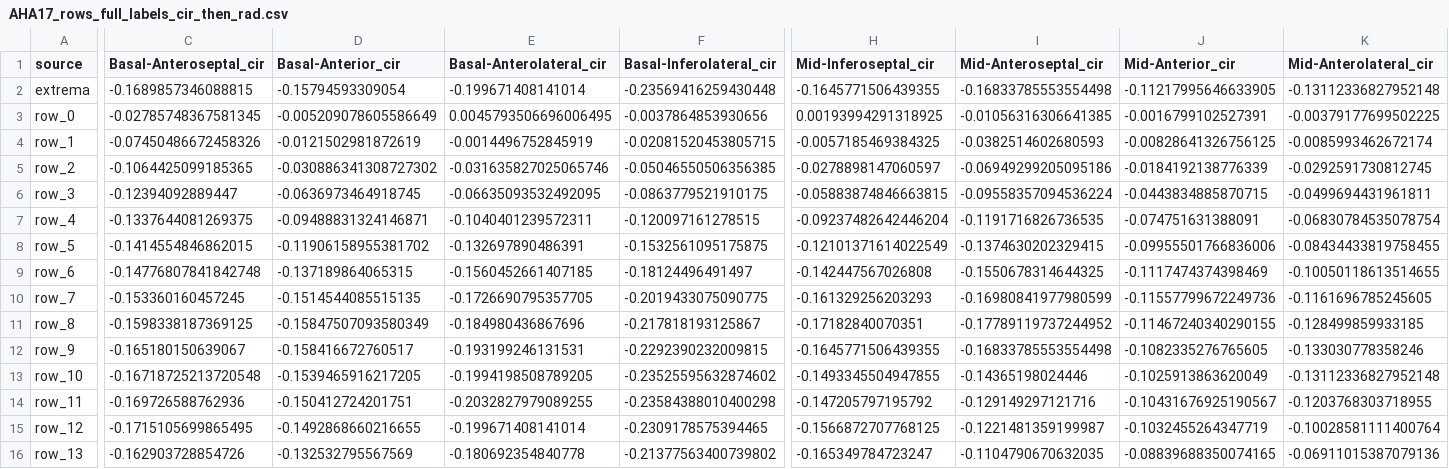
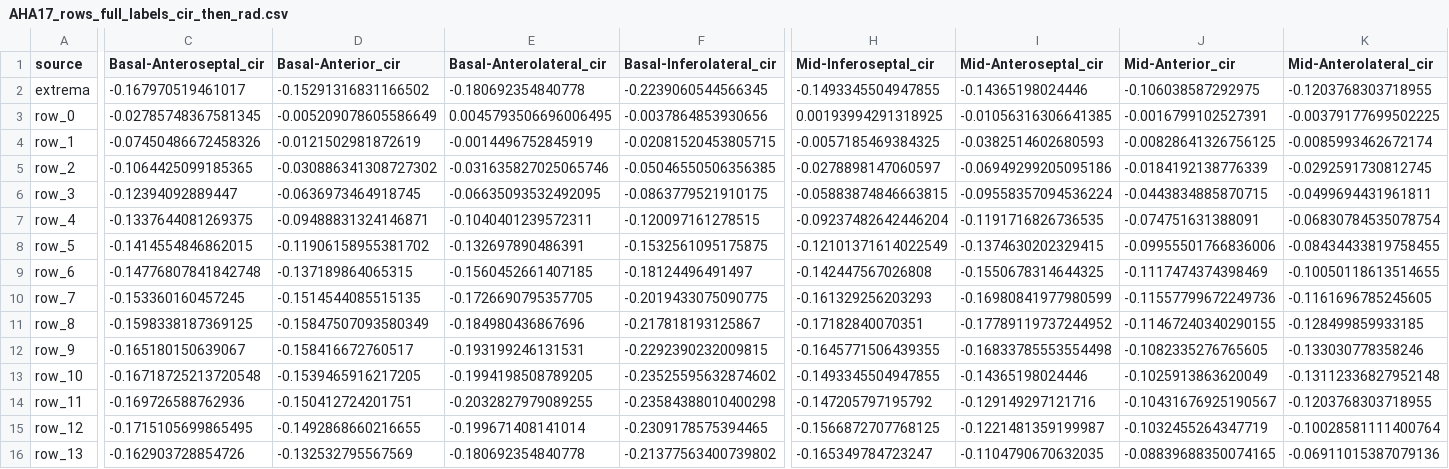
Before and after one commit to Aether-Ren/Multioutput_FixedG_GP, a CSV file: RealCase/AHA17_rows_full_labels_cir_then_rad.csv, drawn as a sheet; only a part is shown, gaps mark what is left out; the diff covers the shown part only; the diff names each change by its address in the sheet, - before the commit and + after, or states it on an @@ line.

```diff
--- a/RealCase/AHA17_rows_full_labels_cir_then_rad.csv
+++ b/RealCase/AHA17_rows_full_labels_cir_then_rad.csv
-C2 (Basal-Anteroseptal_cir): -0.1689857346088815
+C2 (Basal-Anteroseptal_cir): -0.167970519461017
-D2 (Basal-Anterior_cir): -0.15794593309054
+D2 (Basal-Anterior_cir): -0.15291316831166502
-E2 (Basal-Anterolateral_cir): -0.199671408141014
+E2 (Basal-Anterolateral_cir): -0.180692354840778
-F2 (Basal-Inferolateral_cir): -0.23569416259430448
+F2 (Basal-Inferolateral_cir): -0.2239060544566345
-H2 (Mid-Inferoseptal_cir): -0.1645771506439355
+H2 (Mid-Inferoseptal_cir): -0.1493345504947855
-I2 (Mid-Anteroseptal_cir): -0.16833785553554498
+I2 (Mid-Anteroseptal_cir): -0.14365198024446
-J2 (Mid-Anterior_cir): -0.11217995646633905
+J2 (Mid-Anterior_cir): -0.106038587292975
-K2 (Mid-Anterolateral_cir): -0.13112336827952148
+K2 (Mid-Anterolateral_cir): -0.1203768303718955
```
Also changed, not shown: 18 edited cells elsewhere in this file, RealCase/AHA17_subset_by_rows_table.csv, 8 other files.
